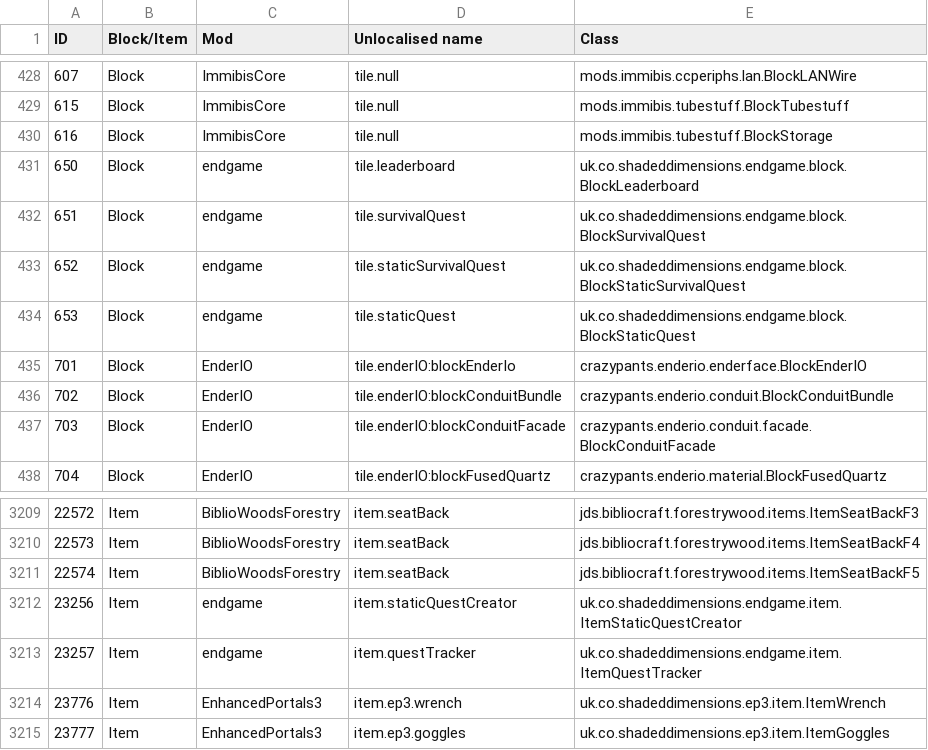
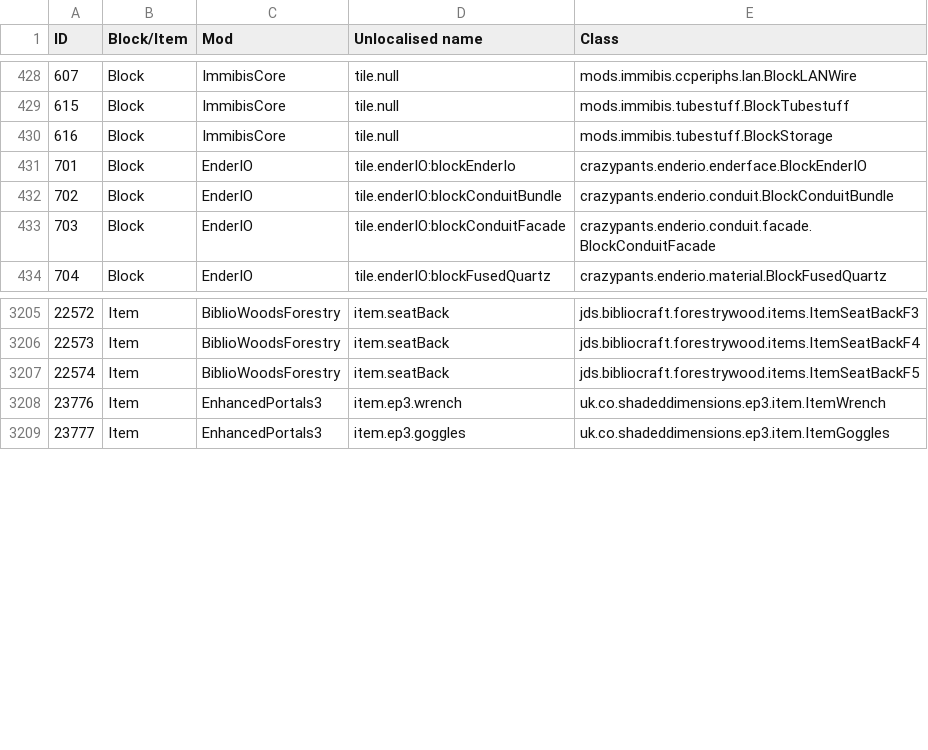
Before and after one commit to Resonant-Rise/ResonantRiseV2, a CSV file: IDMaps/item.csv, drawn as a sheet; only a part is shown, gaps mark what is left out; the diff names each change by its address in the sheet, - before the commit and + after, or states it on an @@ line.

```diff
--- a/IDMaps/item.csv
+++ b/IDMaps/item.csv
-row 431: 650 | Block | endgame | tile.leaderboard | uk.co.shadeddimensions.endgame.block.BlockLeaderboard
-row 432: 651 | Block | endgame | tile.survivalQuest | uk.co.shadeddimensions.endgame.block.BlockSurvivalQuest
-row 433: 652 | Block | endgame | tile.staticSurvivalQuest | uk.co.shadeddimensions.endgame.block.BlockStaticSurvivalQuest
-row 434: 653 | Block | endgame | tile.staticQuest | uk.co.shadeddimensions.endgame.block.BlockStaticQuest
-row 3212: 23256 | Item | endgame | item.staticQuestCreator | uk.co.shadeddimensions.endgame.item.ItemStaticQuestCreator
-row 3213: 23257 | Item | endgame | item.questTracker | uk.co.shadeddimensions.endgame.item.ItemQuestTracker
```
Also changed, not shown: 4 other files.
